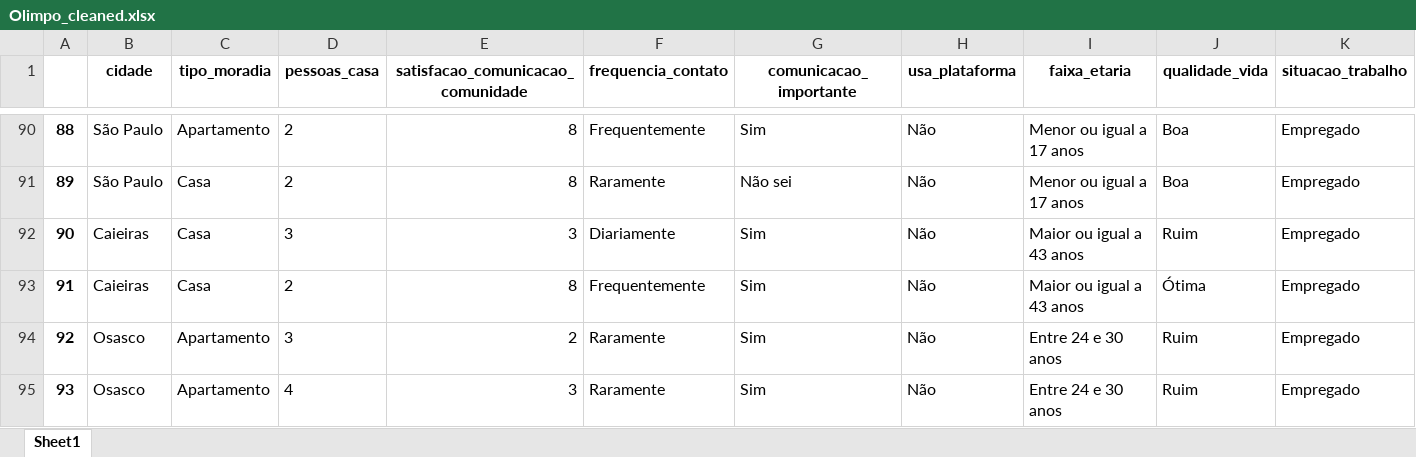
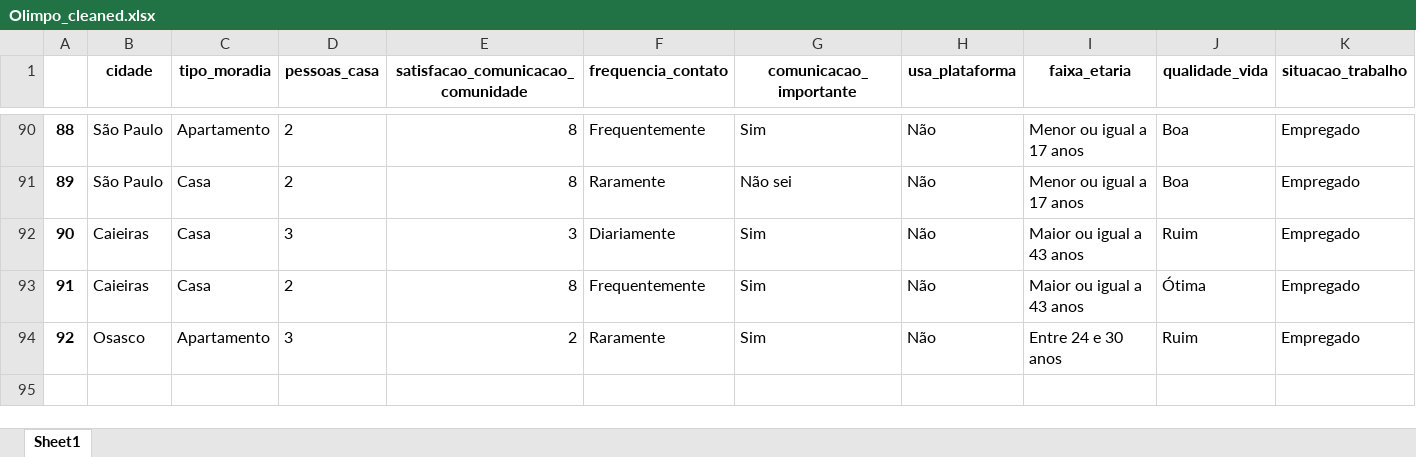
Before and after one commit to Olimpo-Org/olimpo-data-analytics, an Excel workbook: Modelo de IA/Olimpo_cleaned.xlsx, sheet Sheet1, drawn as a sheet; only a part is shown, gaps mark what is left out; values as stored, in another font and other column widths than the file's, no borders; rows hold the shown columns only; the diff names each change by its address in the sheet, - before the commit and + after, or states it on an @@ line.

Commit message:
Subindo o rpa de transferencia e alterando alguns elementos do banco e do modelo

```diff
--- a/Modelo de IA/Olimpo_cleaned.xlsx (sheet Sheet1)
+++ b/Modelo de IA/Olimpo_cleaned.xlsx (sheet Sheet1)
-row 95: 93 | Osasco | Apartamento | 4 | 3 | Raramente | Sim | Não | Entre 24 e 30 anos | Ruim | Empregado
```
Also changed, not shown: 6 other files.
